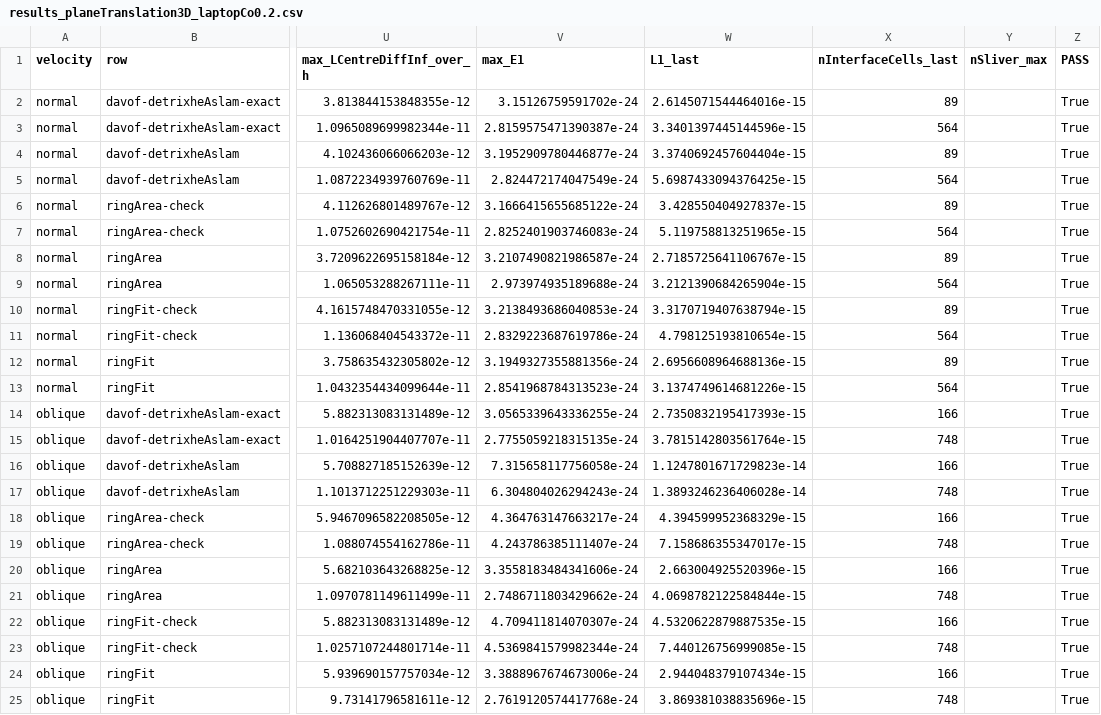
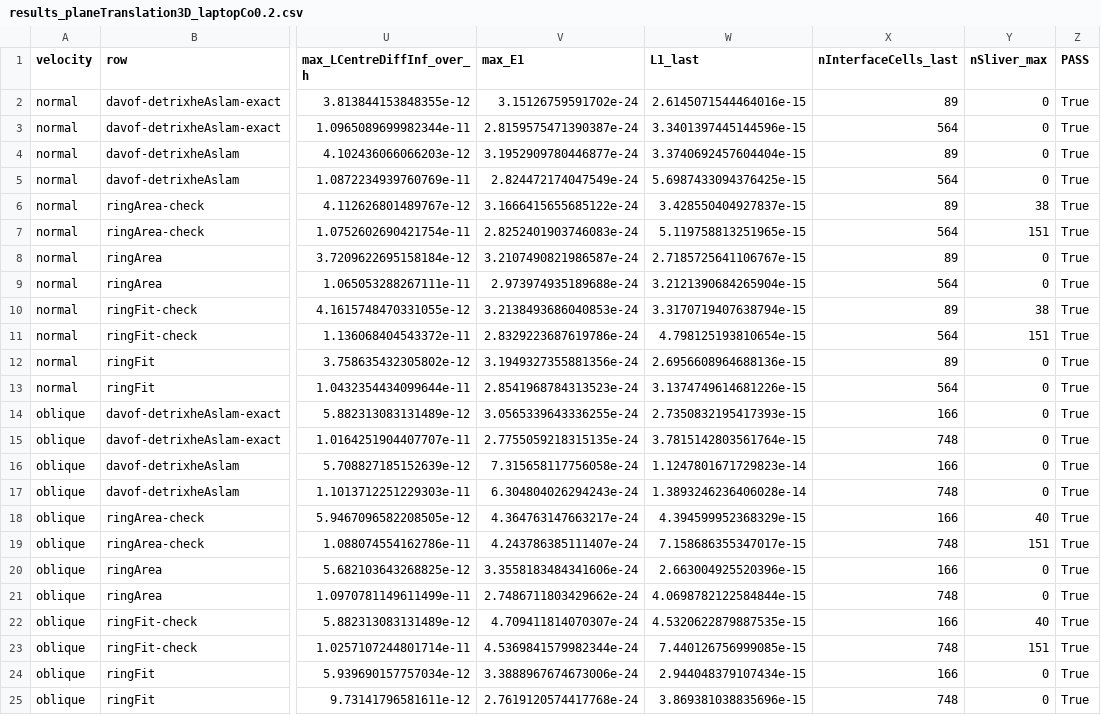
Before and after one commit to tmaric/TwoPhaseFlow, a CSV file: run/benchmark/advection/planeTranslation3D/results_planeTranslation3D_laptopCo0.2.csv, drawn as a sheet; only a part is shown, gaps mark what is left out; the diff names each change by its address in the sheet, - before the commit and + after, or states it on an @@ line.

```diff
--- a/run/benchmark/advection/planeTranslation3D/results_planeTranslation3D_laptopCo0.2.csv
+++ b/run/benchmark/advection/planeTranslation3D/results_planeTranslation3D_laptopCo0.2.csv
-Y2:Y5 (nSliver_max): (empty)
+Y2:Y5 (nSliver_max): 0
-Y6 (nSliver_max): (empty)
+Y6 (nSliver_max): 38
-Y7 (nSliver_max): (empty)
+Y7 (nSliver_max): 151
-Y8:Y9 (nSliver_max): (empty)
+Y8:Y9 (nSliver_max): 0
-Y10 (nSliver_max): (empty)
+Y10 (nSliver_max): 38
-Y11 (nSliver_max): (empty)
+Y11 (nSliver_max): 151
-Y12:Y17 (nSliver_max): (empty)
+Y12:Y17 (nSliver_max): 0
-Y18 (nSliver_max): (empty)
+Y18 (nSliver_max): 40
-Y19 (nSliver_max): (empty)
+Y19 (nSliver_max): 151
-Y20:Y21 (nSliver_max): (empty)
+Y20:Y21 (nSliver_max): 0
-Y22 (nSliver_max): (empty)
+Y22 (nSliver_max): 40
-Y23 (nSliver_max): (empty)
+Y23 (nSliver_max): 151
-Y24:Y25 (nSliver_max): (empty)
+Y24:Y25 (nSliver_max): 0
```
Also changed, not shown: run/benchmark/advection/planeTranslation3D/history_planeTranslation3D_laptopCo0.2.csv, run/benchmark/advection/sphereTranslation3D/history_sphereTranslation3D_laptopCo0.2.csv, 6 other files.
